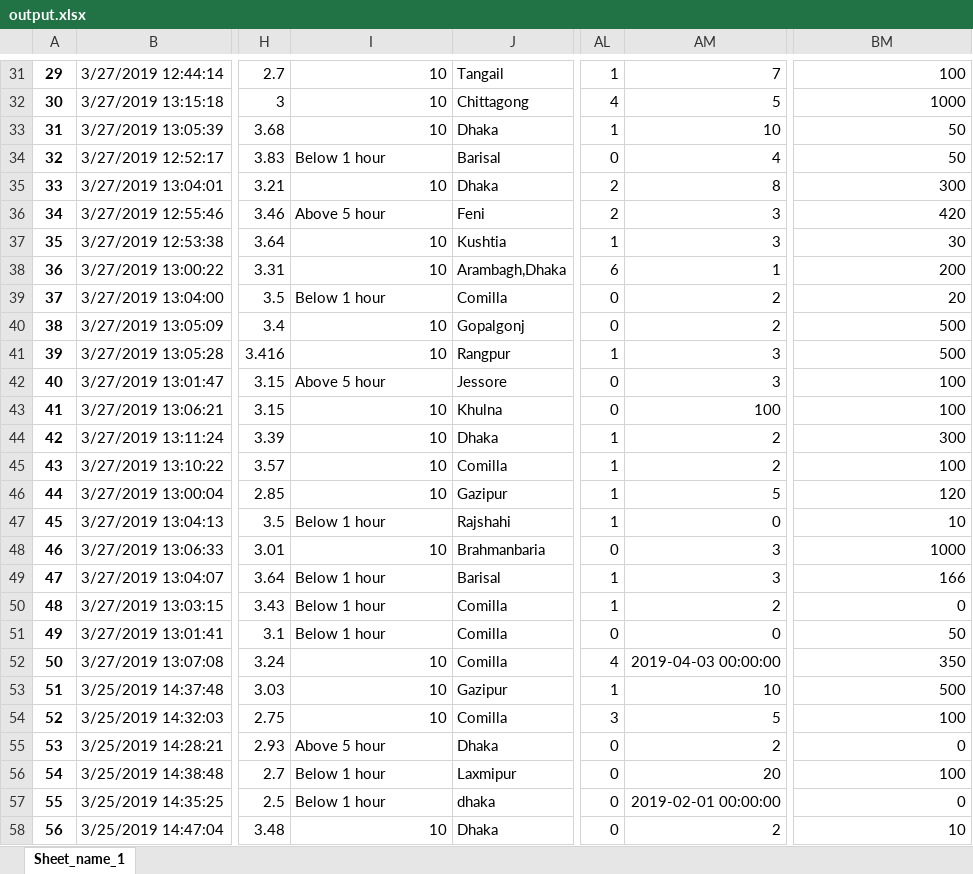
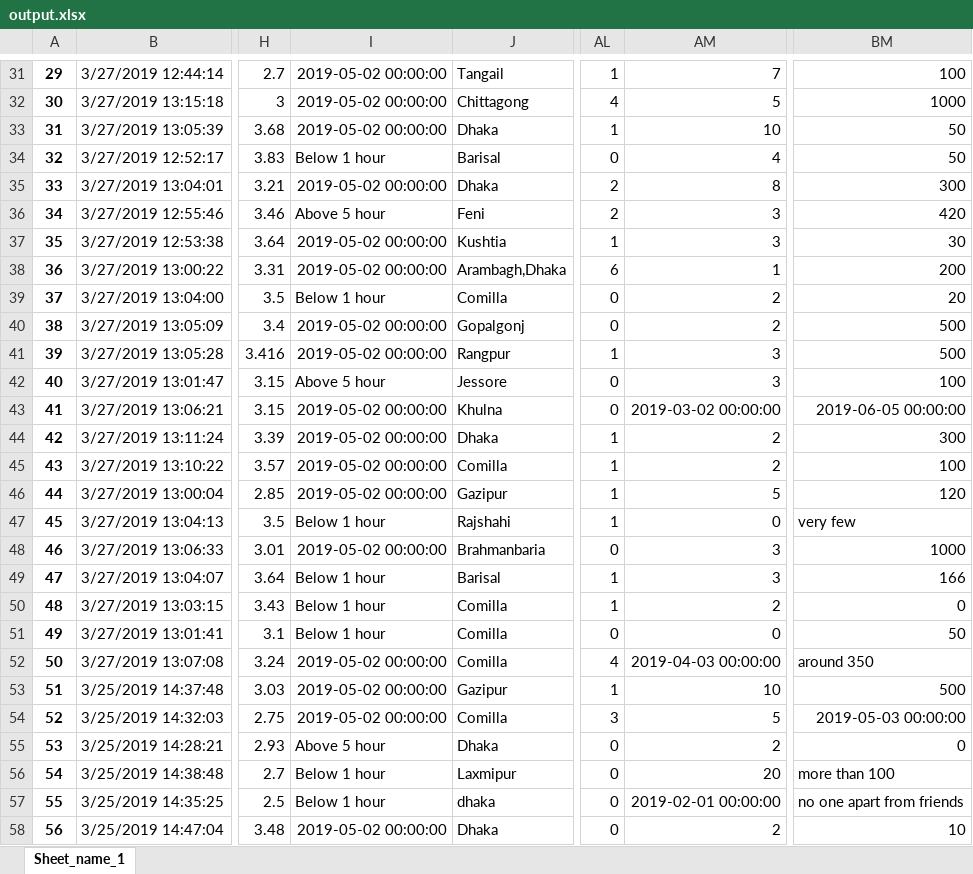
Before and after one commit to Oishee30/Personality-Analysis-using-Various-Feature-Scaling-On-Dataset, an Excel workbook: output.xlsx, sheet Sheet_name_1, drawn as a sheet; only a part is shown, gaps mark what is left out; values as stored, in another font and other column widths than the file's, no borders; charts and pictures not drawn; the diff covers the shown part only; the diff names each change by its address in the sheet, - before the commit and + after, or states it on an @@ line.

```diff
--- a/output.xlsx (sheet Sheet_name_1)
+++ b/output.xlsx (sheet Sheet_name_1)
-I31:I33: 10
+I31:I33: 2019-05-02 00:00:00
-I35: 10
+I35: 2019-05-02 00:00:00
-I37:I38: 10
+I37:I38: 2019-05-02 00:00:00
-I40:I41: 10
+I40:I41: 2019-05-02 00:00:00
-I43:I46: 10
+I43:I46: 2019-05-02 00:00:00
-AM43: 100
+AM43: 2019-03-02 00:00:00
-BM43: 100
+BM43: 2019-06-05 00:00:00
-BM47: 10
+BM47: very few
-I48: 10
+I48: 2019-05-02 00:00:00
-I52:I54: 10
+I52:I54: 2019-05-02 00:00:00
-BM52: 350
+BM52: around 350
-BM54: 100
+BM54: 2019-05-03 00:00:00
-BM56: 100
+BM56: more than 100
-BM57: 0
+BM57: no one apart from friends
-I58: 10
+I58: 2019-05-02 00:00:00
```
Also changed, not shown: 75 edited cells elsewhere in this sheet, charts or pictures, output_1.xlsx, 25 other files.
